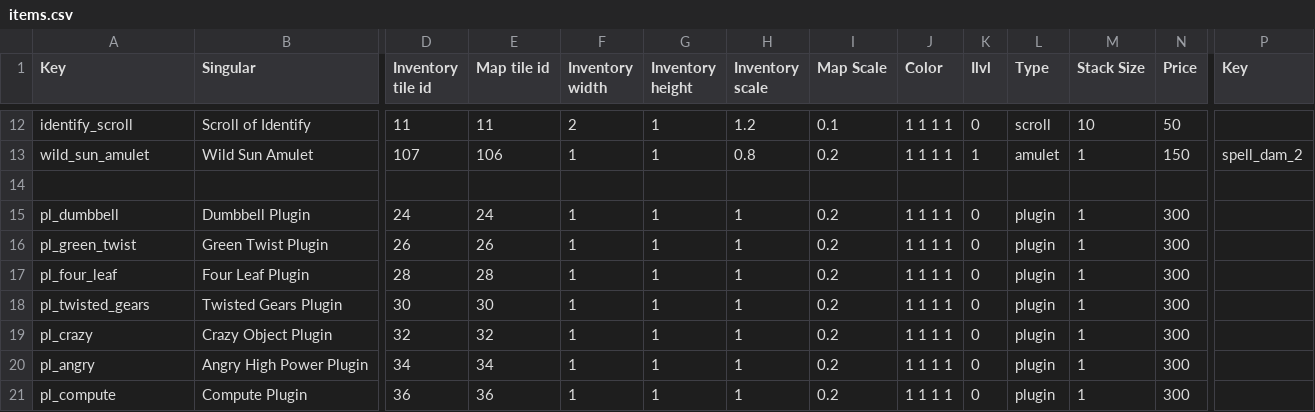
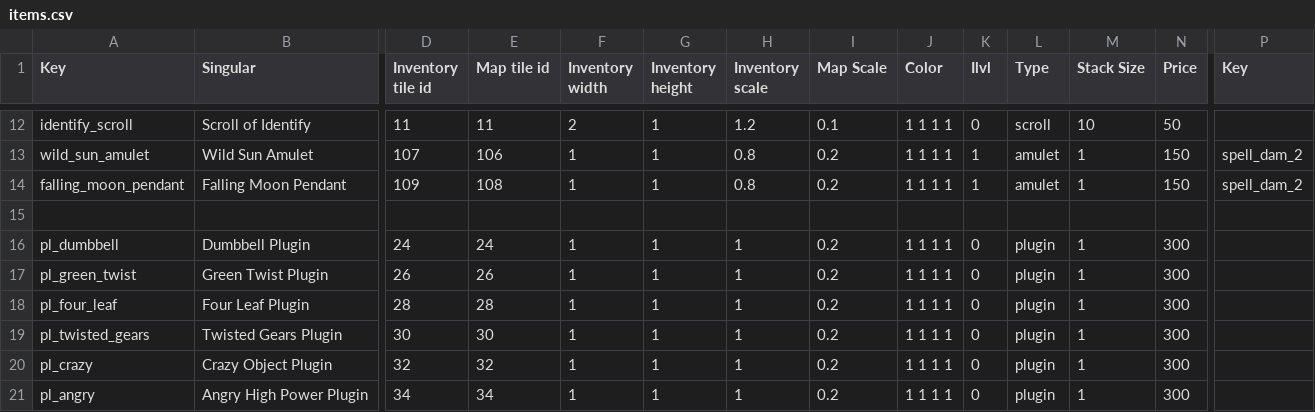
Before and after one commit to Varkalandar/rust_and_dust, a CSV file: resources/items/items.csv, drawn as a sheet; only a part is shown, gaps mark what is left out; the shorter side is filled out with more unchanged rows; rows hold the shown columns only; the diff names each change by its address in the sheet, - before the commit and + after, or states it on an @@ line.

Commit message:
NEW: Falling moon pendant.

```diff
--- a/resources/items/items.csv
+++ b/resources/items/items.csv
+row 14: falling_moon_pendant | Falling Moon Pendant | 109 | 108 | 1 | 1 | 0.8 | 0.2 | 1 1 1 1 | 1 | amulet | 1 | 150 | spell_dam_2
```
Also changed, not shown: 4 other files.
